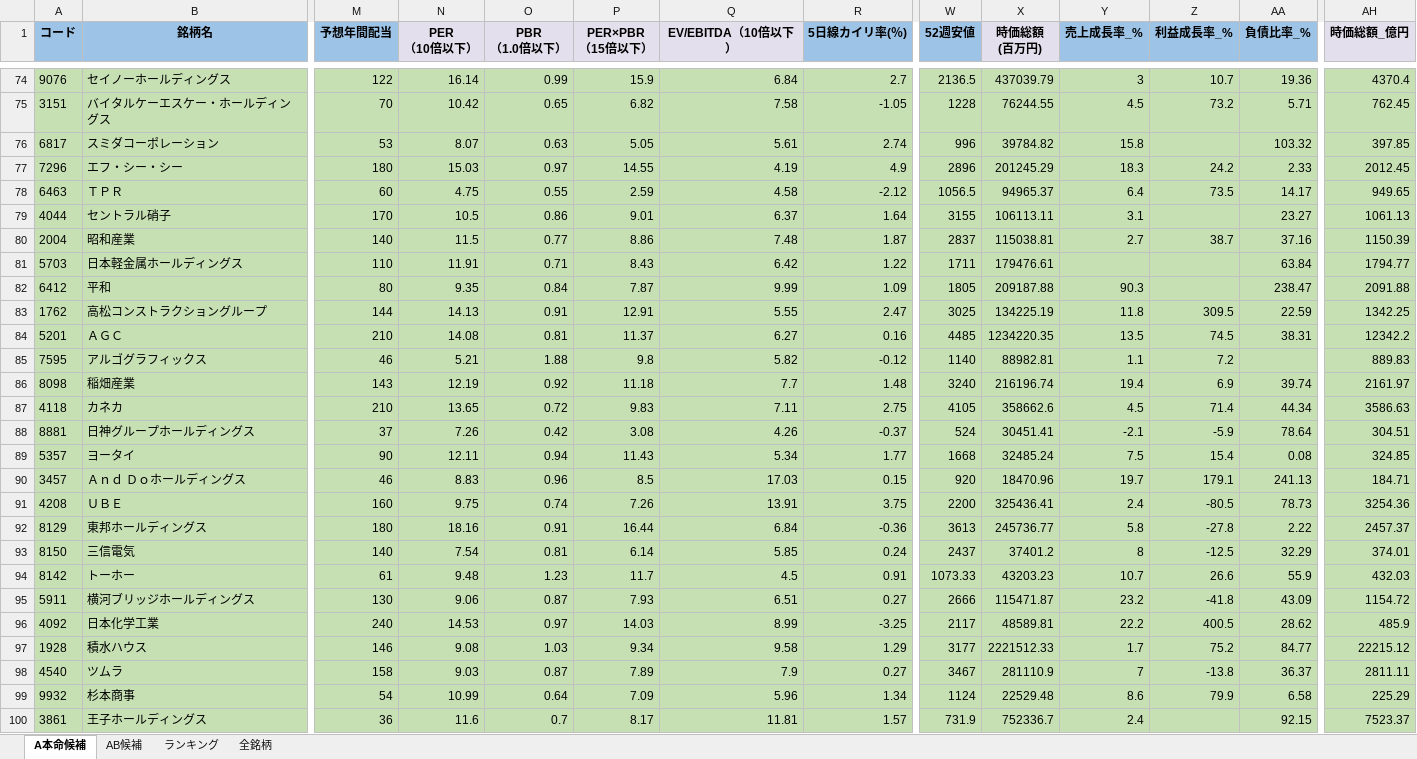
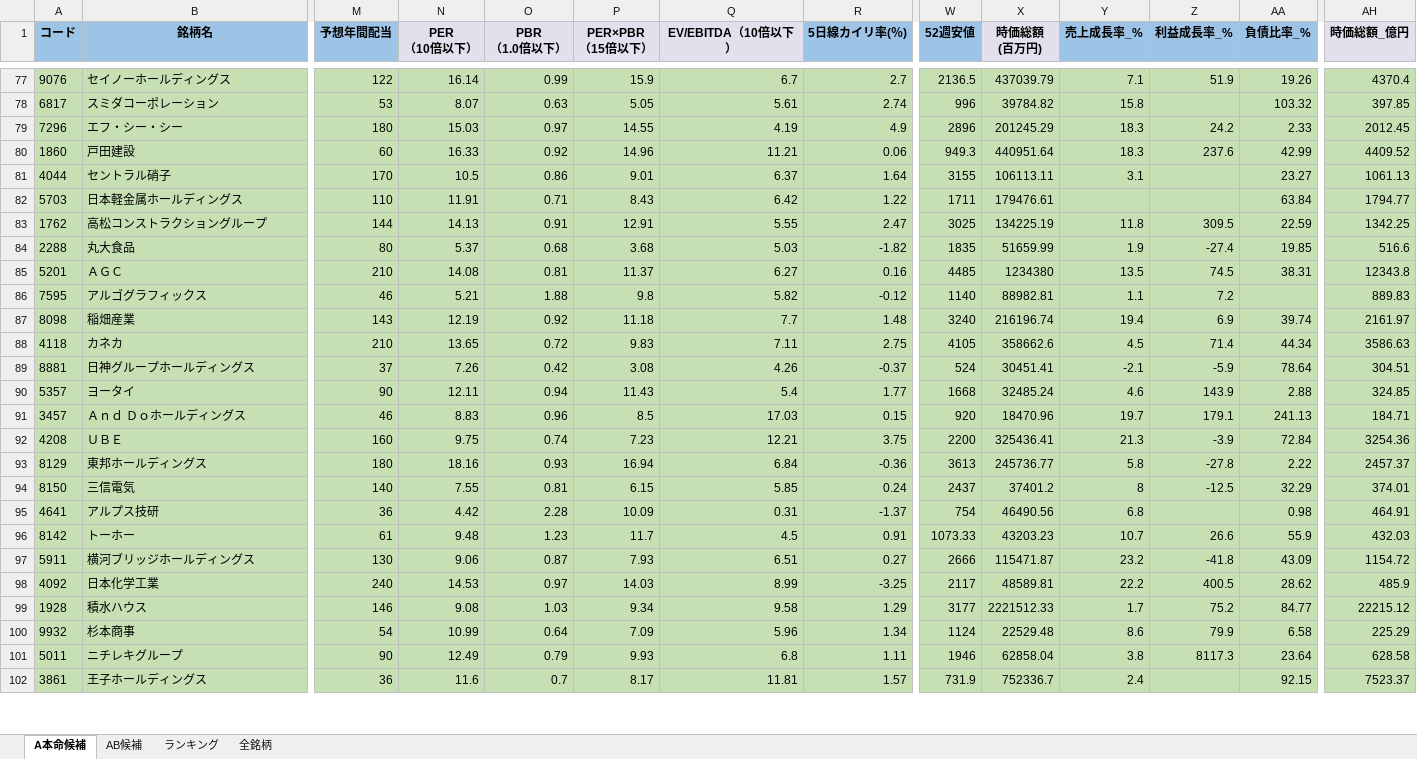
Before and after one commit to ku0909/screening, an Excel workbook: result.xlsx, sheet A本命候補, drawn as a sheet; only a part is shown, gaps mark what is left out; values as stored, in another font and other column widths than the file's, no borders; removed rows and columns are numbered as before the commit, all else as after; rows hold the shown columns only; the diff covers the shown part only; the diff names each change by its address in the sheet, - before the commit and + after, or states it on an @@ line.

```diff
--- a/result.xlsx (sheet A本命候補)
+++ b/result.xlsx (sheet A本命候補)
-Q77 (EV/EBITDA（10倍以下）): 6.84
+Q77 (EV/EBITDA（10倍以下）): 6.7
-Y77 (売上成長率_%): 3
+Y77 (売上成長率_%): 7.1
-Z77 (利益成長率_%): 10.7
+Z77 (利益成長率_%): 51.9
-AA77 (負債比率_%): 19.36
+AA77 (負債比率_%): 19.26
-row 75: 3151 | バイタルケーエスケー・ホールディングス | 70 | 10.42 | 0.65 | 6.82 | 7.58 | -1.05 | 1228 | 76244.55 | 4.5 | 73.2 | 5.71 | 762.45
-row 78: 6463 | ＴＰＲ | 60 | 4.75 | 0.55 | 2.59 | 4.58 | -2.12 | 1056.5 | 94965.37 | 6.4 | 73.5 | 14.17 | 949.65
+row 80: 1860 | 戸田建設 | 60 | 16.33 | 0.92 | 14.96 | 11.21 | 0.06 | 949.3 | 440951.64 | 18.3 | 237.6 | 42.99 | 4409.52
-row 80: 2004 | 昭和産業 | 140 | 11.5 | 0.77 | 8.86 | 7.48 | 1.87 | 2837 | 115038.81 | 2.7 | 38.7 | 37.16 | 1150.39
-row 82: 6412 | 平和 | 80 | 9.35 | 0.84 | 7.87 | 9.99 | 1.09 | 1805 | 209187.88 | 90.3 |  | 238.47 | 2091.88
+row 84: 2288 | 丸大食品 | 80 | 5.37 | 0.68 | 3.68 | 5.03 | -1.82 | 1835 | 51659.99 | 1.9 | -27.4 | 19.85 | 516.6
-X85 (時価総額 (百万円)): 1234220.35
+X85 (時価総額 (百万円)): 1234380
-AH85 (時価総額_億円): 12342.2
+AH85 (時価総額_億円): 12343.8
-Q90 (EV/EBITDA（10倍以下）): 5.34
+Q90 (EV/EBITDA（10倍以下）): 5.4
-Y90 (売上成長率_%): 7.5
+Y90 (売上成長率_%): 4.6
-Z90 (利益成長率_%): 15.4
+Z90 (利益成長率_%): 143.9
-AA90 (負債比率_%): 0.08
+AA90 (負債比率_%): 2.88
-P92 (PER×PBR （15倍以下）): 7.26
+P92 (PER×PBR （15倍以下）): 7.23
-Q92 (EV/EBITDA（10倍以下）): 13.91
+Q92 (EV/EBITDA（10倍以下）): 12.21
-Y92 (売上成長率_%): 2.4
+Y92 (売上成長率_%): 21.3
-Z92 (利益成長率_%): -80.5
+Z92 (利益成長率_%): -3.9
-AA92 (負債比率_%): 78.73
+AA92 (負債比率_%): 72.84
-O93 (PBR （1.0倍以下）): 0.91
+O93 (PBR （1.0倍以下）): 0.93
-P93 (PER×PBR （15倍以下）): 16.44
+P93 (PER×PBR （15倍以下）): 16.94
-N94 (PER （10倍以下）): 7.54
+N94 (PER （10倍以下）): 7.55
-P94 (PER×PBR （15倍以下）): 6.14
+P94 (PER×PBR （15倍以下）): 6.15
+row 95: 4641 | アルプス技研 | 36 | 4.42 | 2.28 | 10.09 | 0.31 | -1.37 | 754 | 46490.56 | 6.8 |  | 0.98 | 464.91
-row 98: 4540 | ツムラ | 158 | 9.03 | 0.87 | 7.89 | 7.9 | 0.27 | 3467 | 281110.9 | 7 | -13.8 | 36.37 | 2811.11
+row 101: 5011 | ニチレキグループ | 90 | 12.49 | 0.79 | 9.93 | 6.8 | 1.11 | 1946 | 62858.04 | 3.8 | 8117.3 | 23.64 | 628.58
```
Also changed, not shown: 11 added rows, 9 removed rows and 91 edited cells elsewhere in this sheet, sheet 全銘柄, sheet AB候補, sheet ランキング, 1 other file.
